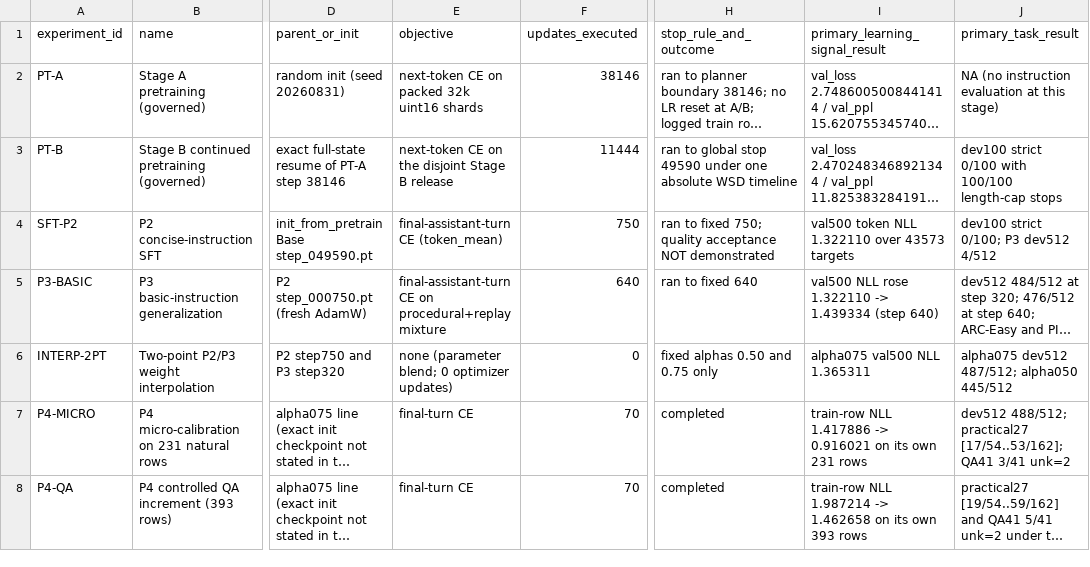
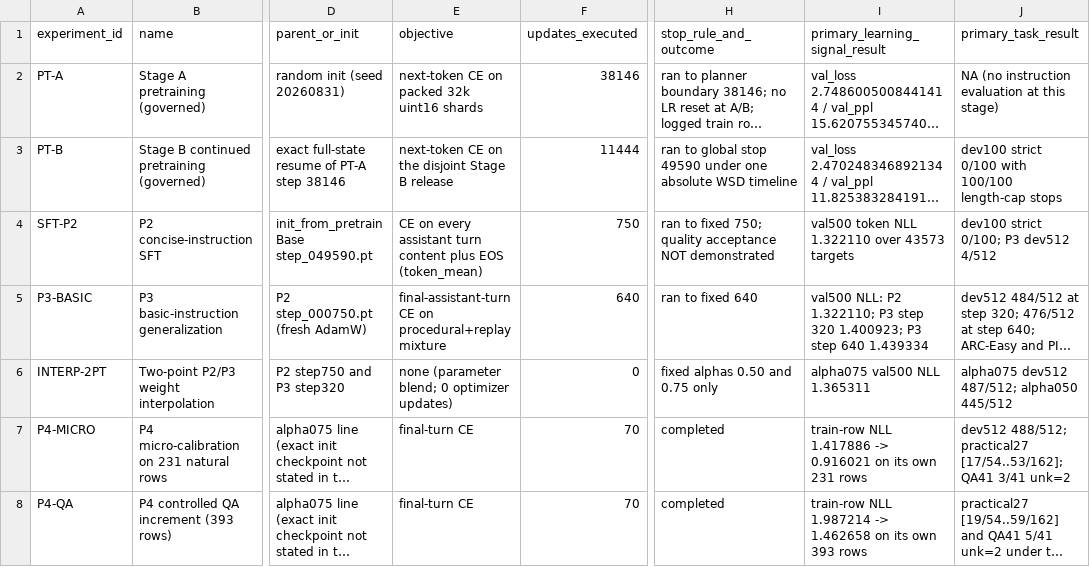
Before and after one commit to abhisheks6477/petitgpt, a CSV file: docs/petitgpt-v1/tables/RESEARCH_EXPERIMENT_LEDGER.csv, drawn as a sheet; only a part is shown, gaps mark what is left out; long unchanged cells end in …; the diff names each change by its address in the sheet, - before the commit and + after, or states it on an @@ line.

```diff
--- a/docs/petitgpt-v1/tables/RESEARCH_EXPERIMENT_LEDGER.csv
+++ b/docs/petitgpt-v1/tables/RESEARCH_EXPERIMENT_LEDGER.csv
-E4 (objective): final-assistant-turn CE (token_mean)
+E4 (objective): CE on every assistant turn content plus EOS (token_mean)
-I5 (primary_learning_signal_result): val500 NLL rose 1.322110 -> 1.439334 (step 640)
+I5 (primary_learning_signal_result): val500 NLL: P2 1.322110; P3 step 320 1.400923; P3 step 640 1.439334
```
Also changed, not shown: docs/petitgpt-v1/tables/PUBLIC_BENCHMARK_RESULTS.csv, 15 other files.
